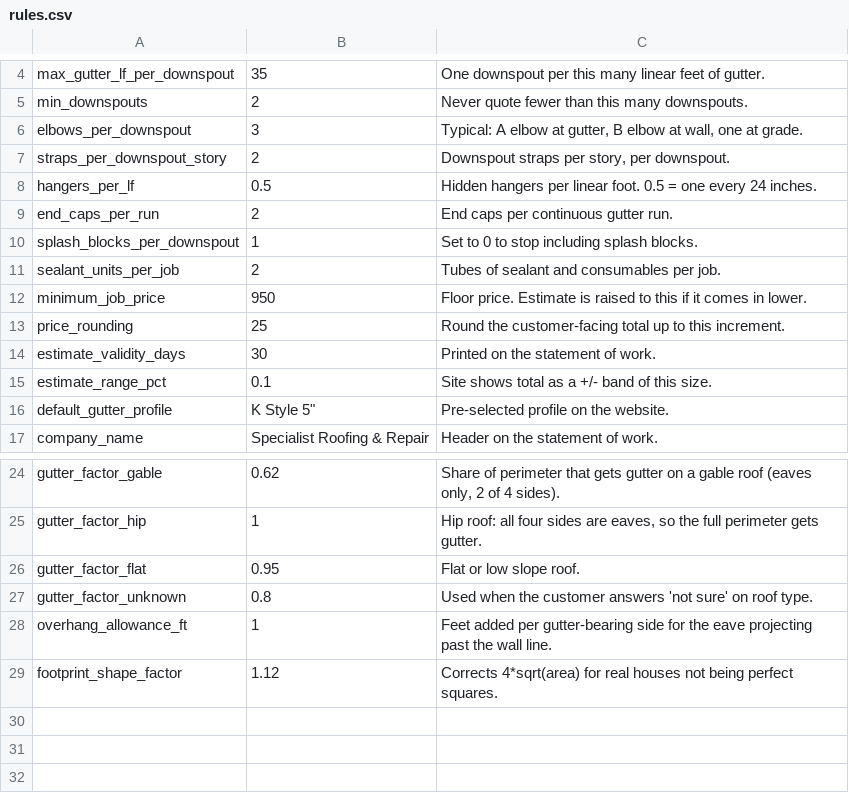
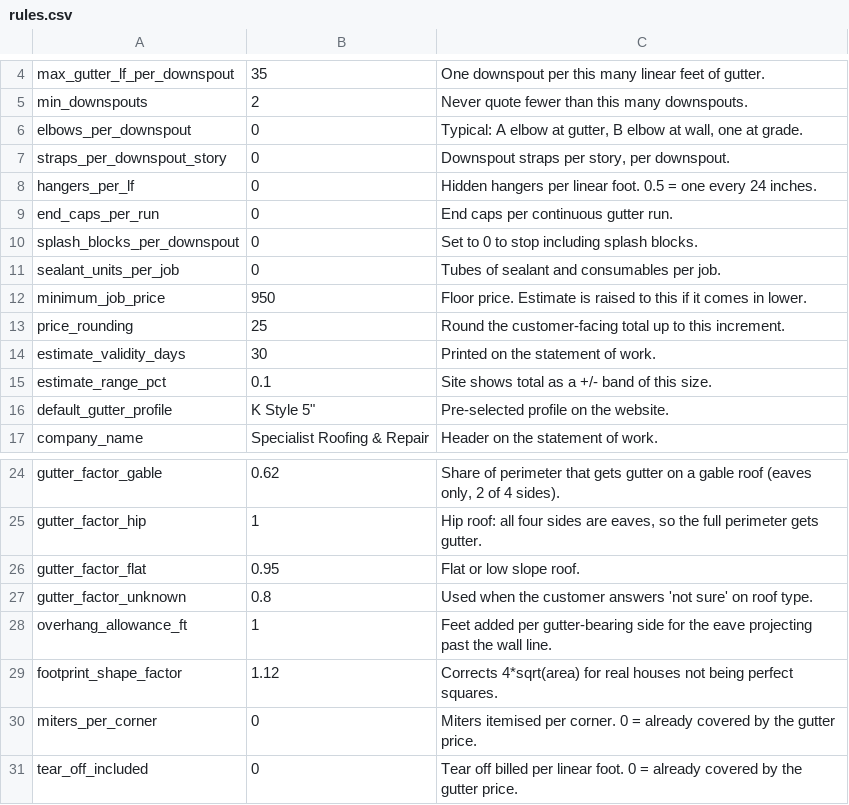
Before and after one commit to Marcus-M-Grant/srr-gutter-estimator, a CSV file: data/rules.csv, drawn as a sheet; only a part is shown, gaps mark what is left out.

```diff
--- a/data/rules.csv
+++ b/data/rules.csv
@@ -5,8 +5,8 @@ max_gutter_lf_per_downspout,35,One downspout per this many linear feet of gutter
 min_downspouts,2,Never quote fewer than this many downspouts.
-elbows_per_downspout,3,"Typical: A elbow at gutter, B elbow at wall, one at grade."
-straps_per_downspout_story,2,"Downspout straps per story, per downspout."
-hangers_per_lf,0.5,Hidden hangers per linear foot. 0.5 = one every 24 inches.
-end_caps_per_run,2,End caps per continuous gutter run.
-splash_blocks_per_downspout,1,Set to 0 to stop including splash blocks.
-sealant_units_per_job,2,Tubes of sealant and consumables per job.
+elbows_per_downspout,0,"Typical: A elbow at gutter, B elbow at wall, one at grade."
+straps_per_downspout_story,0,"Downspout straps per story, per downspout."
+hangers_per_lf,0,Hidden hangers per linear foot. 0.5 = one every 24 inches.
+end_caps_per_run,0,End caps per continuous gutter run.
+splash_blocks_per_downspout,0,Set to 0 to stop including splash blocks.
+sealant_units_per_job,0,Tubes of sealant and consumables per job.
 minimum_job_price,950,Floor price. Estimate is raised to this if it comes in lower.
@@ -29 +29,3 @@ overhang_allowance_ft,1,Feet added per gutter-bearing side for the eave projecti
 footprint_shape_factor,1.12,Corrects 4*sqrt(area) for real houses not being perfect squares.
+miters_per_corner,0,Miters itemised per corner. 0 = already covered by the gutter price.
+tear_off_included,0,Tear off billed per linear foot. 0 = already covered by the gutter price.
```
Also changed, not shown: 7 other files.
